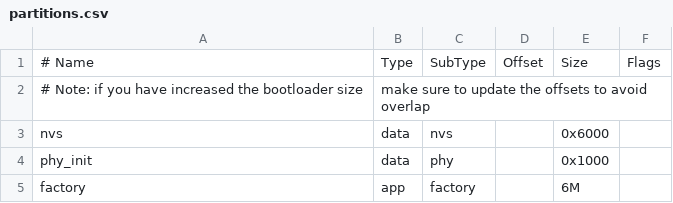
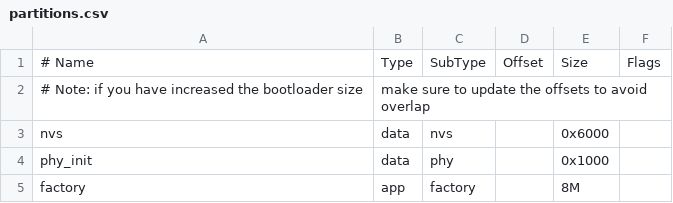
Before and after one commit to zhaizhaitao/open_obd_dsp, a CSV file: partitions.csv, drawn as a sheet.

```diff
--- a/partitions.csv
+++ b/partitions.csv
@@ -4,2 +4,2 @@ nvs,      data, nvs,     ,         0x6000,
 phy_init, data, phy,     ,         0x1000,
-factory,  app,  factory, ,         6M,
+factory,  app,  factory, ,         8M,
```
Also changed, not shown: 3 other files.
